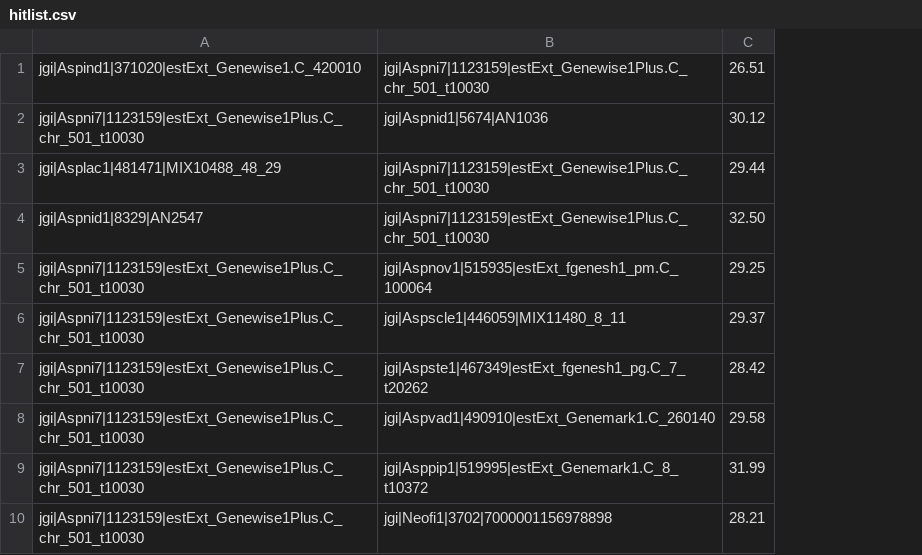
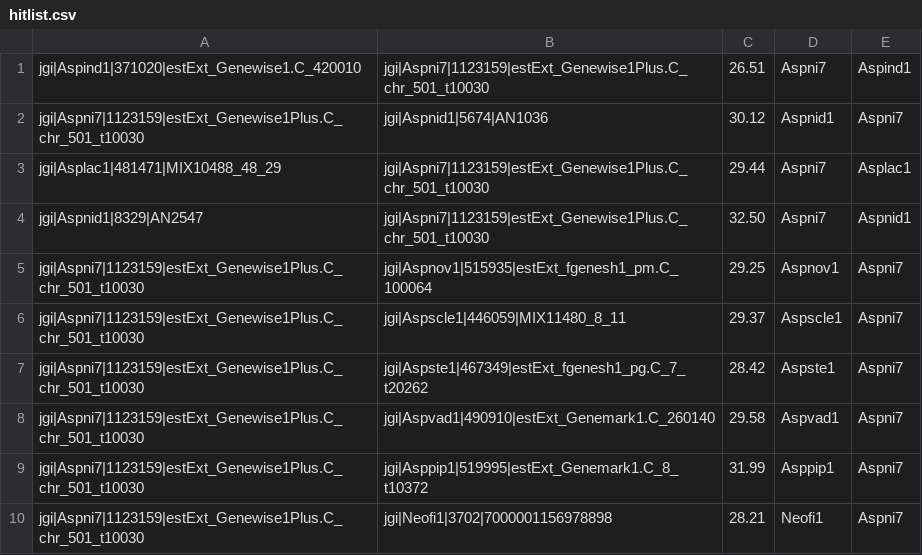
Before and after one commit to cmgvesth/300asp, a CSV file: analysis/hitlist.csv, drawn as a sheet; only a part is shown; the diff names each change by its address in the sheet, - before the commit and + after, or states it on an @@ line.

Commit message:
hitlist and results

```diff
--- a/analysis/hitlist.csv
+++ b/analysis/hitlist.csv
+column D, rows 1-10: Aspni7 | Aspnid1 | Aspni7 | Aspni7 | Aspnov1 | Aspscle1 | Aspste1 | Aspvad1 | Asppip1 | Neofi1
+column E, rows 1-10: Aspind1 | Aspni7 | Asplac1 | Aspnid1 | Aspni7 | Aspni7 | Aspni7 | Aspni7 | Aspni7 | Aspni7
```
Also changed, not shown: 2 other files.
